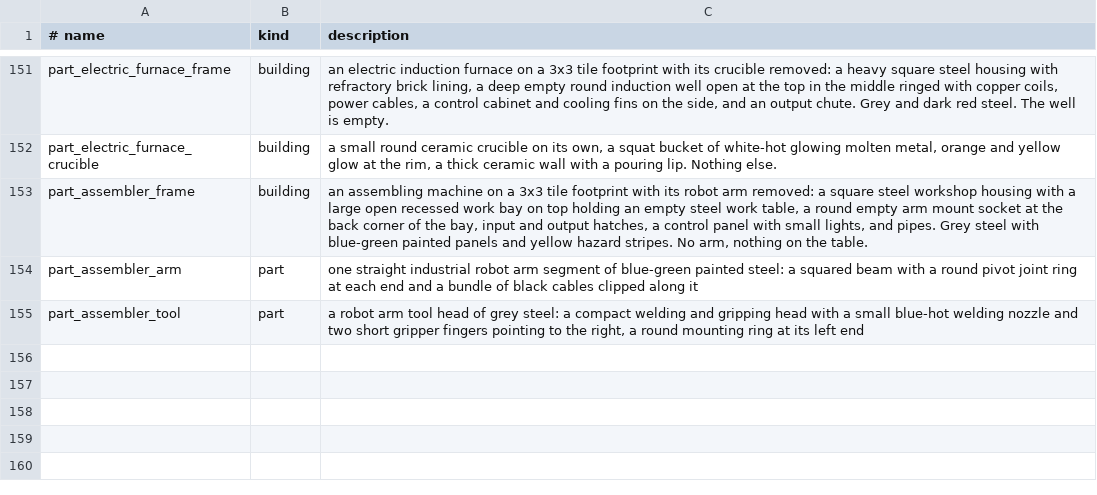
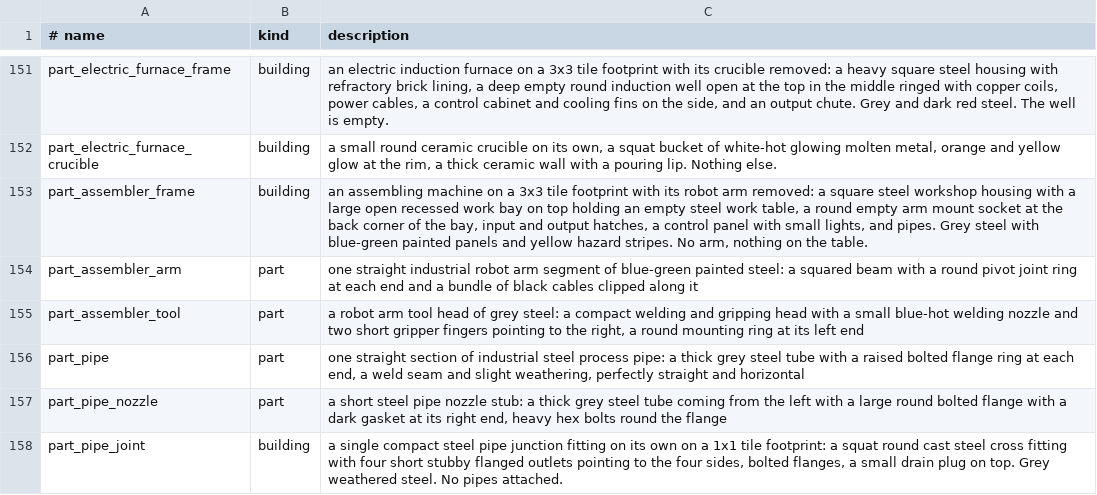
Before and after one commit to fgillet4/FrankForge, a TSV file: art/prompts.tsv, drawn as a sheet; only a part is shown, gaps mark what is left out.

```diff
--- a/art/prompts.tsv
+++ b/art/prompts.tsv
@@ -155 +155,4 @@ part_assembler_arm	part	one straight industrial robot arm segment of blue-green
 part_assembler_tool	part	a robot arm tool head of grey steel: a compact welding and gripping head with a small blue-hot welding nozzle and two short gripper fingers pointing to the right, a round mounting ring at its left end
+part_pipe	part	one straight section of industrial steel process pipe: a thick grey steel tube with a raised bolted flange ring at each end, a weld seam and slight weathering, perfectly straight and horizontal
+part_pipe_nozzle	part	a short steel pipe nozzle stub: a thick grey steel tube coming from the left with a large round bolted flange with a dark gasket at its right end, heavy hex bolts round the flange
+part_pipe_joint	building	a single compact steel pipe junction fitting on its own on a 1x1 tile footprint: a squat round cast steel cross fitting with four short stubby flanged outlets pointing to the four sides, bolted flanges, a small drain plug on top. Grey weathered steel. No pipes attached.
```
Also changed, not shown: 5 other files.
